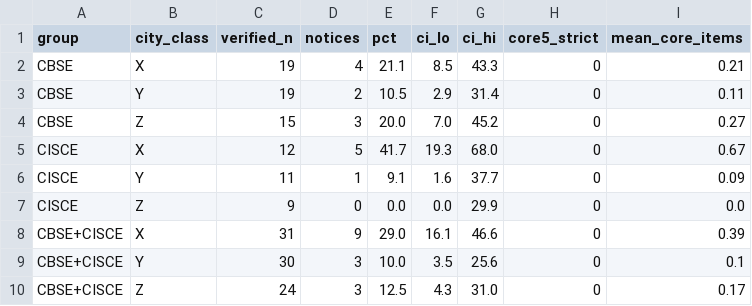
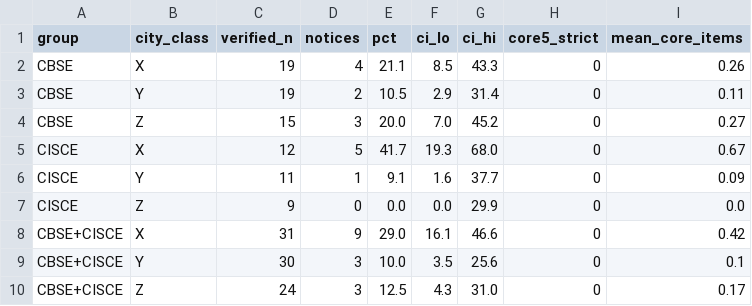
Before and after one commit to Bruhmoment2023-real/school-privacy-notices, a CSV file: results/tables/T4_presence_by_city_class.csv, drawn as a sheet.

```diff
--- a/results/tables/T4_presence_by_city_class.csv
+++ b/results/tables/T4_presence_by_city_class.csv
@@ -1,3 +1,3 @@
 group,city_class,verified_n,notices,pct,ci_lo,ci_hi,core5_strict,mean_core_items
-CBSE,X,19,4,21.1,8.5,43.3,0,0.21
+CBSE,X,19,4,21.1,8.5,43.3,0,0.26
 CBSE,Y,19,2,10.5,2.9,31.4,0,0.11
@@ -7,3 +7,3 @@ CISCE,Y,11,1,9.1,1.6,37.7,0,0.09
 CISCE,Z,9,0,0.0,0.0,29.9,0,0.0
-CBSE+CISCE,X,31,9,29.0,16.1,46.6,0,0.39
+CBSE+CISCE,X,31,9,29.0,16.1,46.6,0,0.42
 CBSE+CISCE,Y,30,3,10.0,3.5,25.6,0,0.1
```
Also changed, not shown: results/tables/T10_extra_numbers.csv, results/tables/T3_item_rates.csv, 17 other files.
